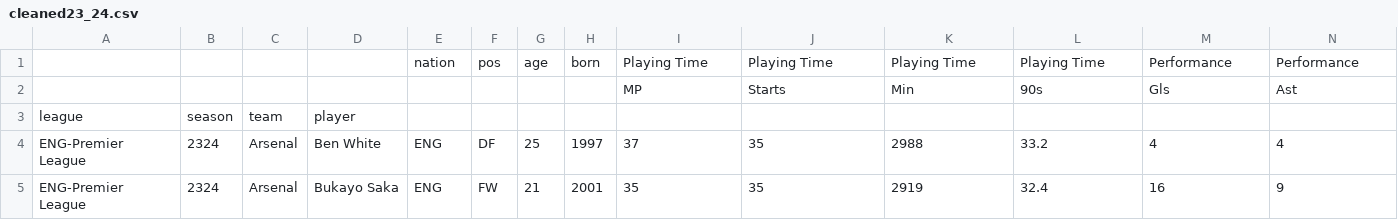
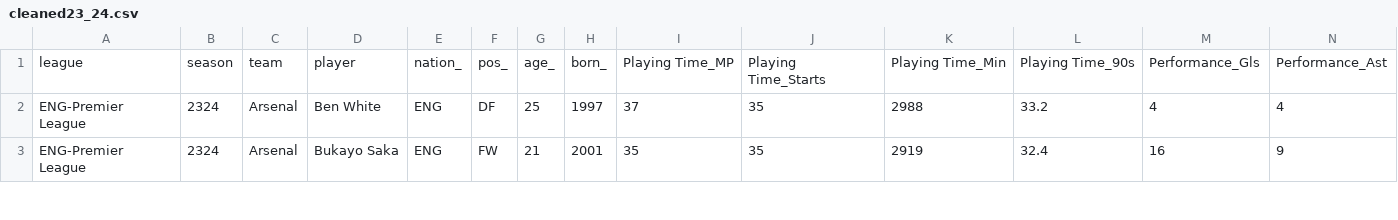
Before and after one commit to AhmedR236/premier-league-market-value-project, a CSV file: data/cleaned23_24.csv, drawn as a sheet; only a part is shown; removed rows and columns are numbered as before the commit, all else as after; rows hold the shown columns only; the diff names each change by its address in the sheet, - before the commit and + after, or states it on an @@ line.

```diff
--- a/data/cleaned23_24.csv
+++ b/data/cleaned23_24.csv
-row 1:  |  |  |  | nation | pos | age | born | Playing Time | Playing Time | Playing Time | Playing Time | Performance | Performance
-row 2:  |  |  |  |  |  |  |  | MP | Starts | Min | 90s | Gls | Ast
-row 3: league | season | team | player
+row 1: league | season | team | player | nation_ | pos_ | age_ | born_ | Playing Time_MP | Playing Time_Starts | Playing Time_Min | Playing Time_90s | Performance_Gls | Performance_Ast
```
Also changed, not shown: data/cleaned24_25.csv, 1 other file.
